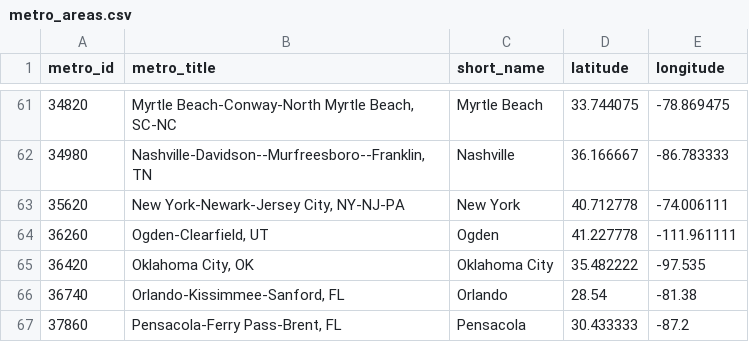
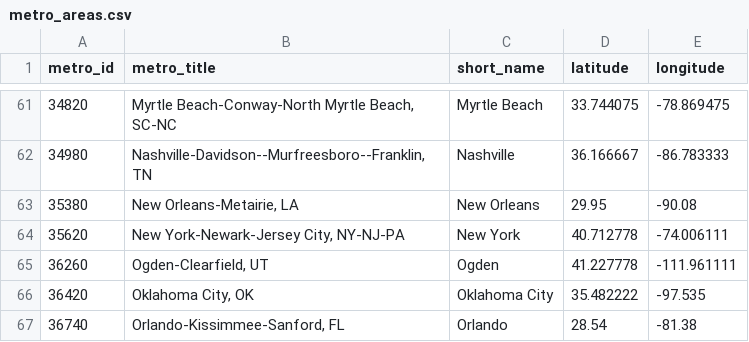
Before and after one commit to bogardpd/lodging_data_utils, a CSV file: data/metro_areas.csv, drawn as a sheet; only a part is shown, gaps mark what is left out; the shorter side is filled out with more unchanged rows.

Commit message:
Add New Orleans to city/metro data

```diff
--- a/data/metro_areas.csv
+++ b/data/metro_areas.csv
@@ -62,2 +62,3 @@ metro_id,metro_title,short_name,latitude,longitude
 34980,"Nashville-Davidson--Murfreesboro--Franklin, TN",Nashville,36.166667,-86.783333
+35380,"New Orleans-Metairie, LA",New Orleans,29.95,-90.08
 35620,"New York-Newark-Jersey City, NY-NJ-PA",New York,40.712778,-74.006111
```
Also changed, not shown: data/cities.csv.
